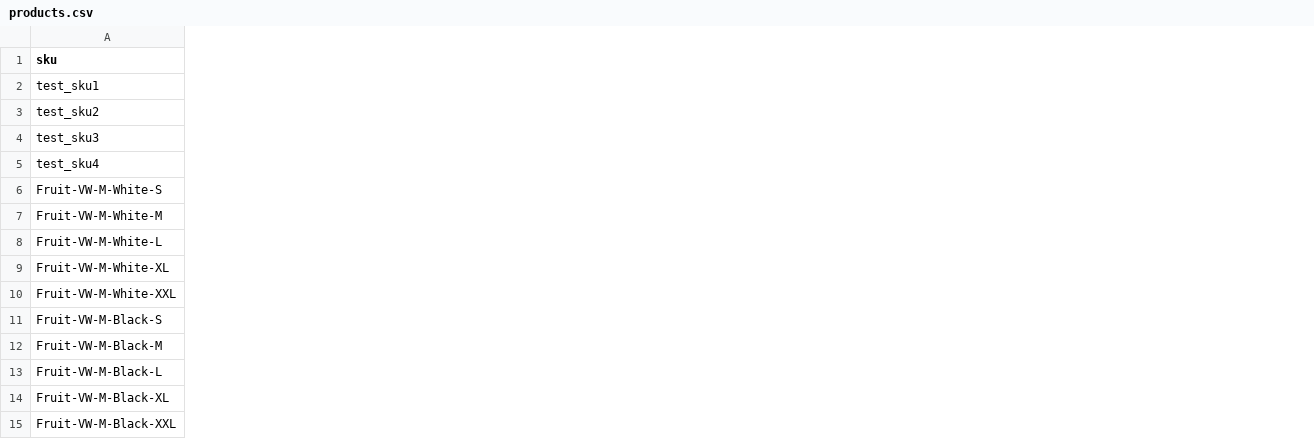
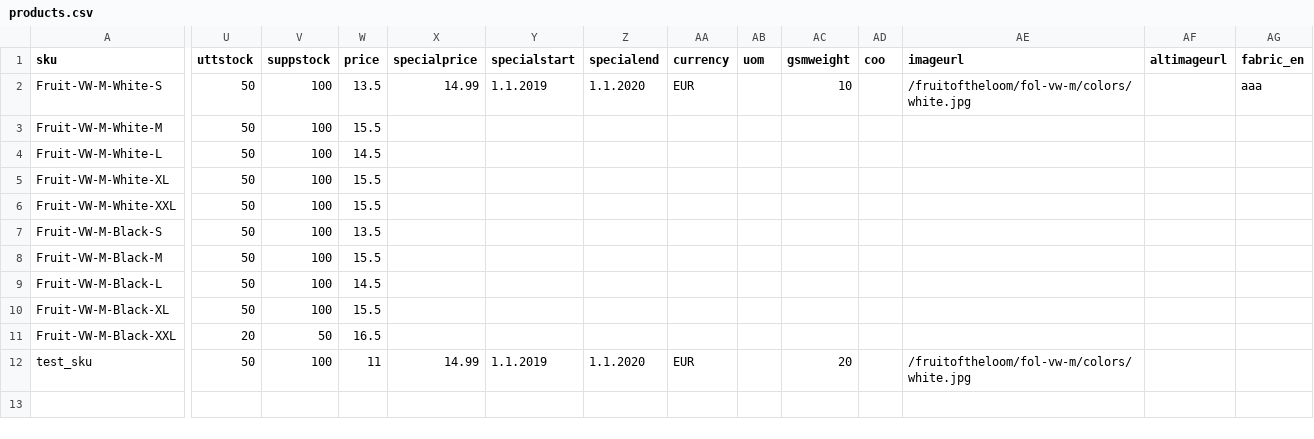
Before and after one commit to igprog/pt, a CSV file: upload/products.csv, drawn as a sheet; only a part is shown, gaps mark what is left out; removed rows and columns are numbered as before the commit, all else as after; rows hold the shown columns only; the diff covers the shown part only; the diff names each change by its address in the sheet, - before the commit and + after, or states it on an @@ line.

```diff
--- a/upload/products.csv
+++ b/upload/products.csv
+column U (uttstock), rows 2-11: 50 | 50 | 50 | 50 | 50 | 50 | 50 | 50 | 50 | 20
+column V (suppstock), rows 2-11: 100 | 100 | 100 | 100 | 100 | 100 | 100 | 100 | 100 | 50
+column W (price), rows 2-11: 13.5 | 15.5 | 14.5 | 15.5 | 15.5 | 13.5 | 15.5 | 14.5 | 15.5 | 16.5
+column X (specialprice), row 2: 14.99
+column Y (specialstart), row 2: 1.1.2019
+column Z (specialend), row 2: 1.1.2020
+column AA (currency), row 2: EUR
+column AB (uom), empty
+column AC (gsmweight), row 2: 10
+column AD (coo), empty
+column AE (imageurl), row 2: /fruitoftheloom/fol-vw-m/colors/white.jpg
+column AF (altimageurl), empty
+column AG (fabric_en), row 2: aaa
-row 2: test_sku1
-row 3: test_sku2
-row 4: test_sku3
-row 5: test_sku4
+row 12: test_sku | 50 | 100 | 11 | 14.99 | 1.1.2019 | 1.1.2020 | EUR |  | 20 |  | /fruitoftheloom/fol-vw-m/colors/white.jpg
```
Also changed, not shown: 5 added columns elsewhere in this file, 4 other files.
